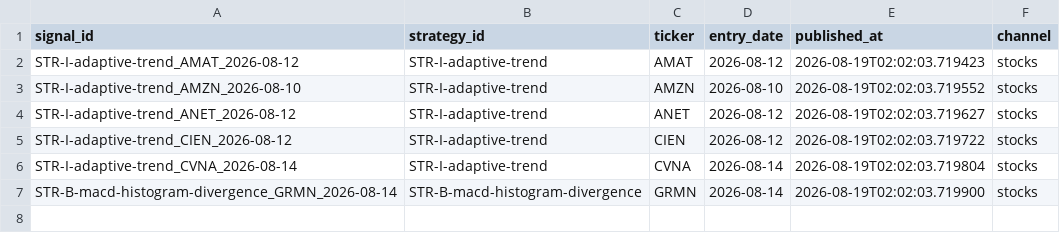
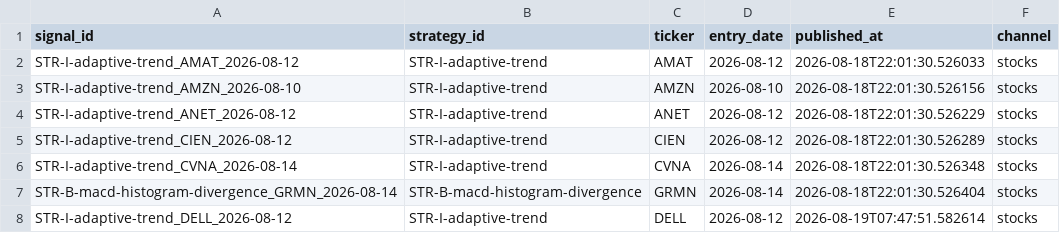
Before and after one commit to DKAgents/HermesForge, a CSV file: scripts/discord/published_signals.csv, drawn as a sheet.

```diff
--- a/scripts/discord/published_signals.csv
+++ b/scripts/discord/published_signals.csv
@@ -1,7 +1,8 @@
 signal_id,strategy_id,ticker,entry_date,published_at,channel
-STR-I-adaptive-trend_AMAT_2026-08-12,STR-I-adaptive-trend,AMAT,2026-08-12,2026-08-19T02:02:03.719423,stocks
-STR-I-adaptive-trend_AMZN_2026-08-10,STR-I-adaptive-trend,AMZN,2026-08-10,2026-08-19T02:02:03.719552,stocks
-STR-I-adaptive-trend_ANET_2026-08-12,STR-I-adaptive-trend,ANET,2026-08-12,2026-08-19T02:02:03.719627,stocks
-STR-I-adaptive-trend_CIEN_2026-08-12,STR-I-adaptive-trend,CIEN,2026-08-12,2026-08-19T02:02:03.719722,stocks
-STR-I-adaptive-trend_CVNA_2026-08-14,STR-I-adaptive-trend,CVNA,2026-08-14,2026-08-19T02:02:03.719804,stocks
-STR-B-macd-histogram-divergence_GRMN_2026-08-14,STR-B-macd-histogram-divergence,GRMN,2026-08-14,2026-08-19T02:02:03.719900,stocks
+STR-I-adaptive-trend_AMAT_2026-08-12,STR-I-adaptive-trend,AMAT,2026-08-12,2026-08-18T22:01:30.526033,stocks
+STR-I-adaptive-trend_AMZN_2026-08-10,STR-I-adaptive-trend,AMZN,2026-08-10,2026-08-18T22:01:30.526156,stocks
+STR-I-adaptive-trend_ANET_2026-08-12,STR-I-adaptive-trend,ANET,2026-08-12,2026-08-18T22:01:30.526229,stocks
+STR-I-adaptive-trend_CIEN_2026-08-12,STR-I-adaptive-trend,CIEN,2026-08-12,2026-08-18T22:01:30.526289,stocks
+STR-I-adaptive-trend_CVNA_2026-08-14,STR-I-adaptive-trend,CVNA,2026-08-14,2026-08-18T22:01:30.526348,stocks
+STR-B-macd-histogram-divergence_GRMN_2026-08-14,STR-B-macd-histogram-divergence,GRMN,2026-08-14,2026-08-18T22:01:30.526404,stocks
+STR-I-adaptive-trend_DELL_2026-08-12,STR-I-adaptive-trend,DELL,2026-08-12,2026-08-19T07:47:51.582614,stocks
```
Also changed, not shown: 33 other files.
